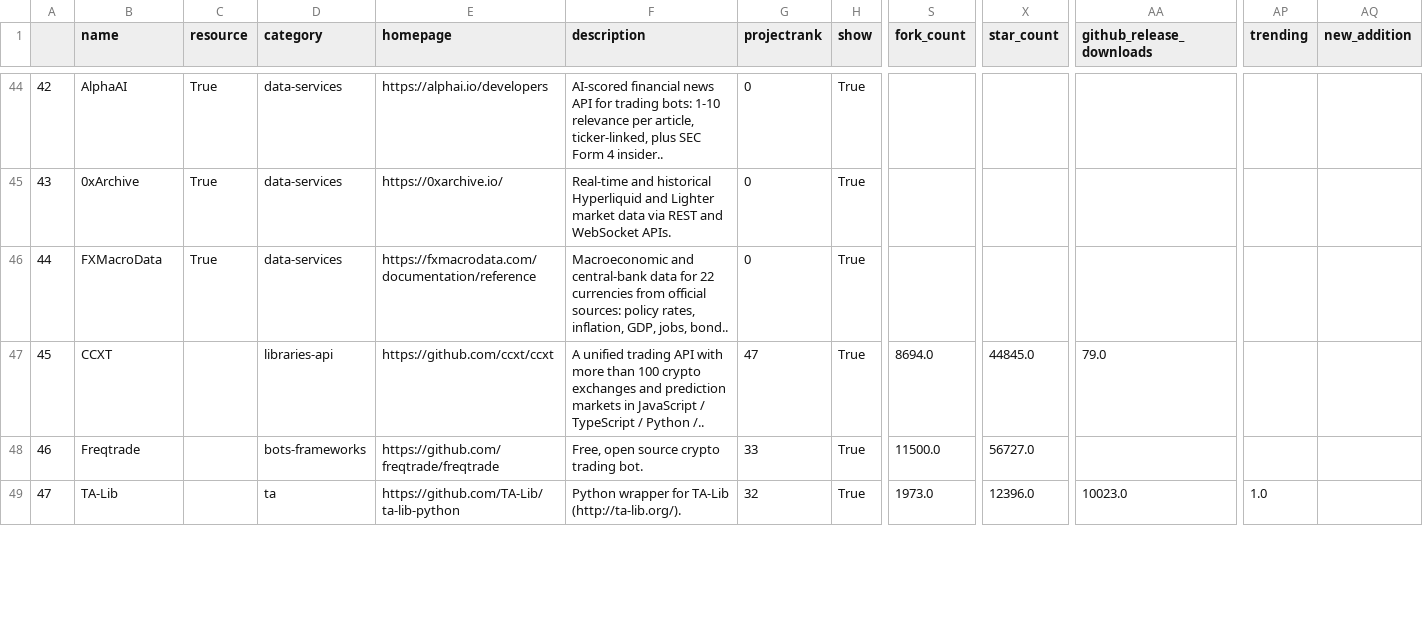
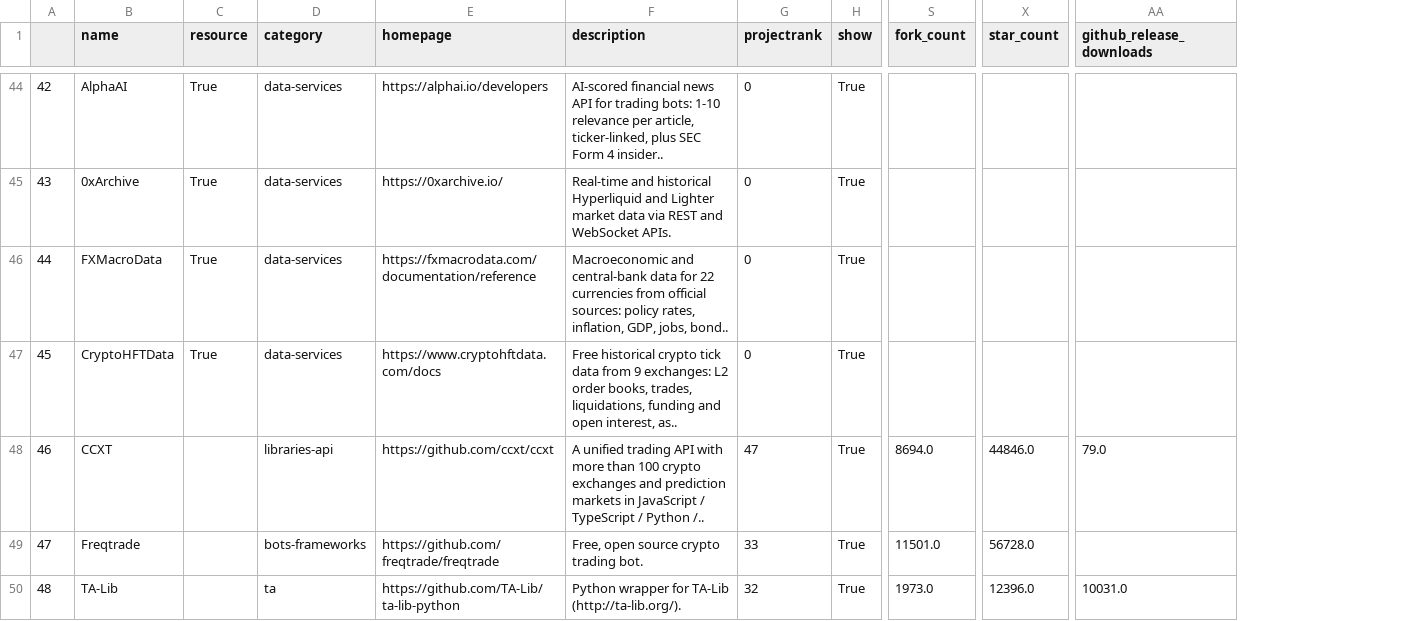
Before and after one commit to merovinh/best-of-algorithmic-trading, a CSV file: history/2026-11-10_projects.csv, drawn as a sheet; only a part is shown, gaps mark what is left out; removed rows and columns are numbered as before the commit, all else as after; rows hold the shown columns only; the diff covers the shown part only; the diff names each change by its address in the sheet, - before the commit and + after, or states it on an @@ line.

```diff
--- a/history/2026-11-10_projects.csv
+++ b/history/2026-11-10_projects.csv
-column AP (trending), row 49: 1.0
-column AQ (new_addition), empty
+row 47: 45 | CryptoHFTData | True | data-services | https://www.cryptohftdata.com/docs | Free historical crypto tick data from 9 exchanges: L2 order books, trades, liquidations, funding and open interest, as.. | 0 | True
@@ column A renumbered from row 48 down @@
-X48 (star_count): 44845.0
+X48 (star_count): 44846.0
-S49 (fork_count): 11500.0
+S49 (fork_count): 11501.0
-X49 (star_count): 56727.0
+X49 (star_count): 56728.0
-AA50 (github_release_downloads): 10023.0
+AA50 (github_release_downloads): 10031.0
```
Also changed, not shown: 6 edited cells elsewhere in this file, 3 other files.
